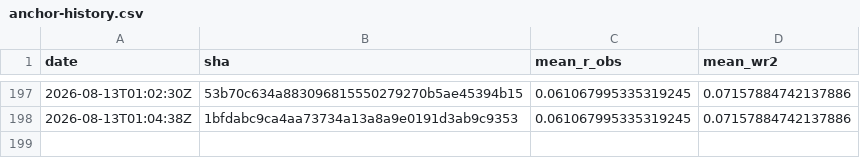
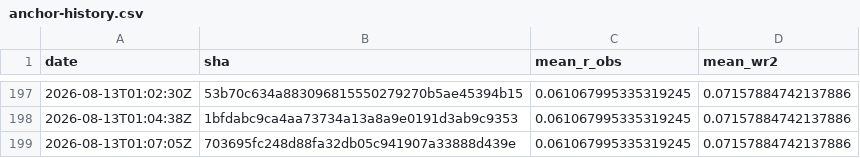
Before and after one commit to Differentiable-Electron-Crystallography/diffBloch, a CSV file: anchor-history.csv, drawn as a sheet; only a part is shown, gaps mark what is left out; the diff names each change by its address in the sheet, - before the commit and + after, or states it on an @@ line.

```diff
--- a/anchor-history.csv
+++ b/anchor-history.csv
+row 199: 2026-08-13T01:07:05Z | 703695fc248d88fa32db05c941907a33888d439e | 0.061067995335319245 | 0.07157884742137886
```
Also changed, not shown: 2 other files.
